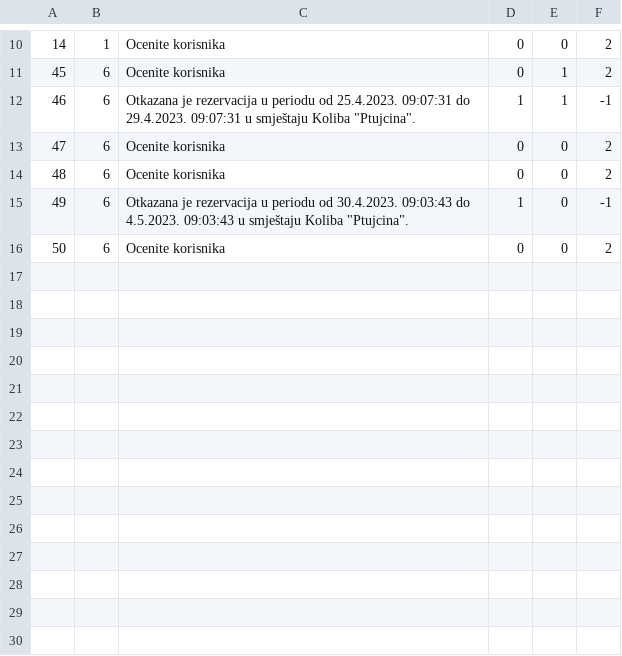
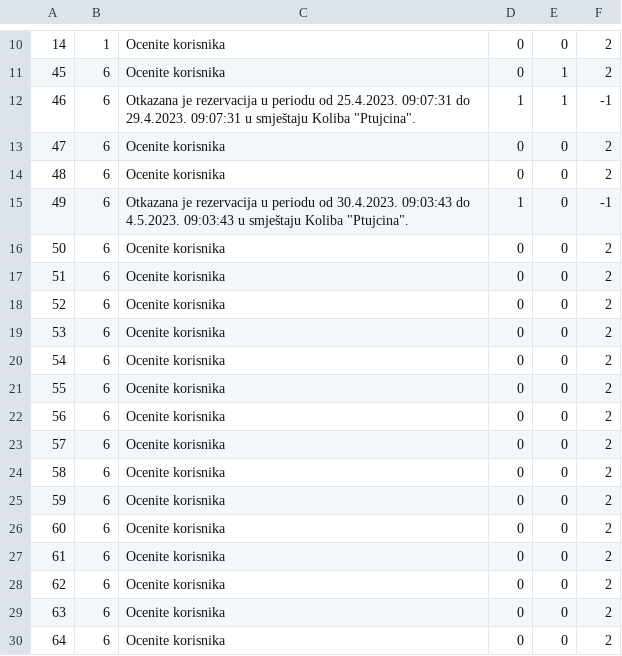
Before and after one commit to uslje13/turisticka-agencija, a CSV file: TravelAgency/Resources/Data/notification.csv, drawn as a sheet; only a part is shown, gaps mark what is left out.

```diff
--- a/TravelAgency/Resources/Data/notification.csv
+++ b/TravelAgency/Resources/Data/notification.csv
@@ -16 +16,15 @@
 50|6|Ocenite korisnika|0|0|2
+51|6|Ocenite korisnika|0|0|2
+52|6|Ocenite korisnika|0|0|2
+53|6|Ocenite korisnika|0|0|2
+54|6|Ocenite korisnika|0|0|2
+55|6|Ocenite korisnika|0|0|2
+56|6|Ocenite korisnika|0|0|2
+57|6|Ocenite korisnika|0|0|2
+58|6|Ocenite korisnika|0|0|2
+59|6|Ocenite korisnika|0|0|2
+60|6|Ocenite korisnika|0|0|2
+61|6|Ocenite korisnika|0|0|2
+62|6|Ocenite korisnika|0|0|2
+63|6|Ocenite korisnika|0|0|2
+64|6|Ocenite korisnika|0|0|2
```
Also changed, not shown: TravelAgency/Resources/Data/accommodationReservation.csv, TravelAgency/Resources/Data/changedResRequests.csv, 7 other files.
